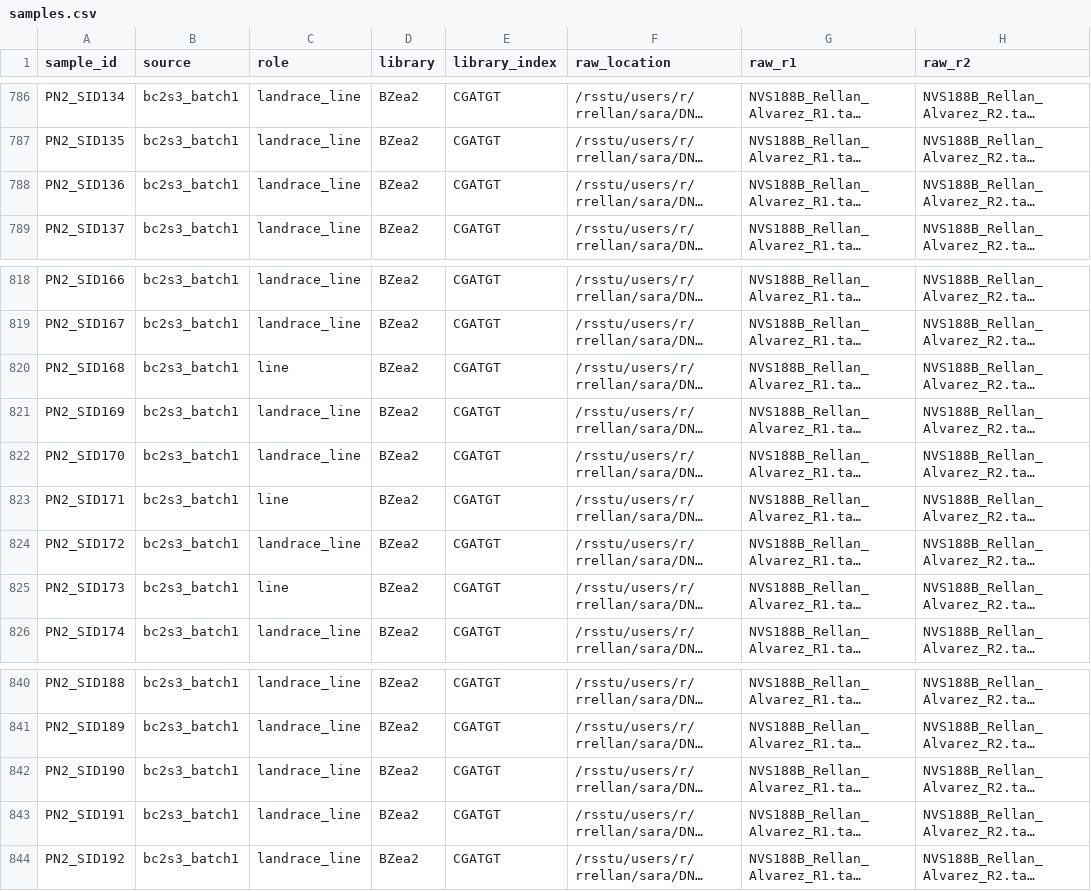
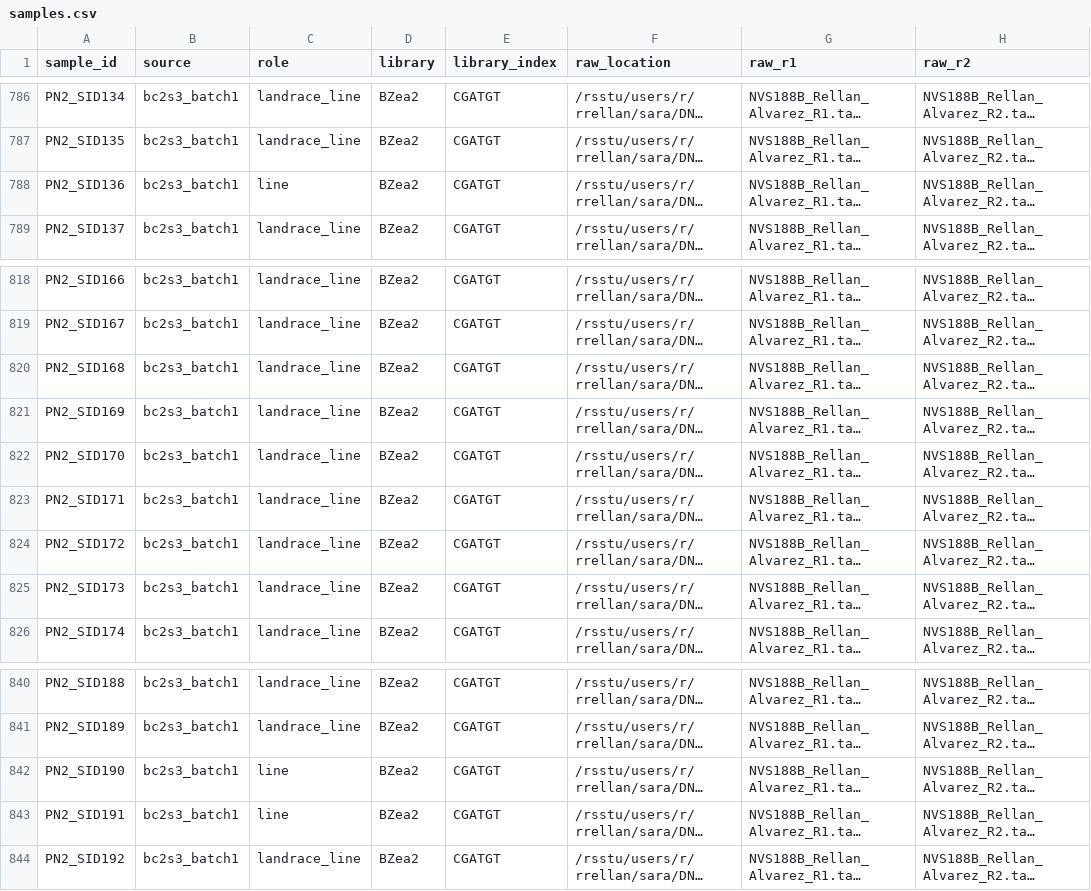
Before and after one commit to sawers-rellan-labs/zealgt, a CSV file: meta/samples.csv, drawn as a sheet; only a part is shown, gaps mark what is left out; long unchanged cells end in …; the diff names each change by its address in the sheet, - before the commit and + after, or states it on an @@ line.

```diff
--- a/meta/samples.csv
+++ b/meta/samples.csv
-C788 (role): landrace_line
+C788 (role): line
-C820 (role): line
+C820 (role): landrace_line
-C823 (role): line
+C823 (role): landrace_line
-C825 (role): line
+C825 (role): landrace_line
-C842:C843 (role): landrace_line
+C842:C843 (role): line
```
Also changed, not shown: 2 other files.
